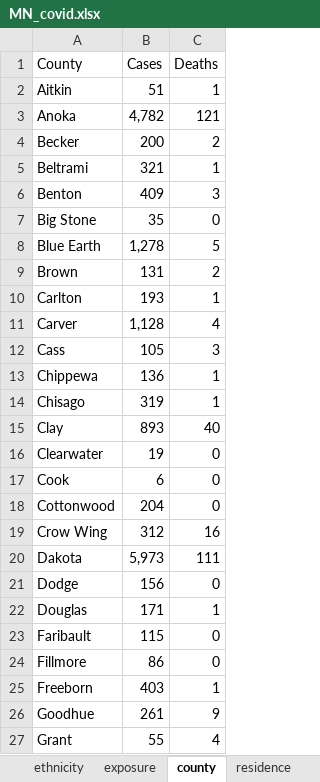
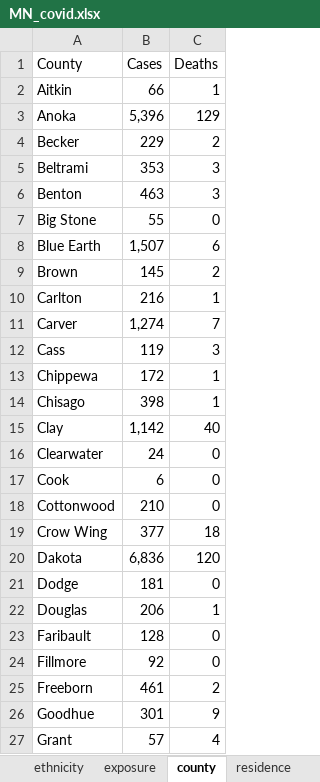
Before and after one commit to letrout/covid-mn, an Excel workbook: MN_covid.xlsx, sheet county, drawn as a sheet; only a part is shown; values as stored, in another font and other column widths than the file's, no borders; the diff covers the shown part only; the diff names each change by its address in the sheet, - before the commit and + after, or states it on an @@ line.

```diff
--- a/MN_covid.xlsx (sheet county)
+++ b/MN_covid.xlsx (sheet county)
-B2 (Cases): 51
+B2 (Cases): 66
-B3 (Cases): 4,782
+B3 (Cases): 5,396
-C3 (Deaths): 121
+C3 (Deaths): 129
-B4 (Cases): 200
+B4 (Cases): 229
-B5 (Cases): 321
+B5 (Cases): 353
-C5 (Deaths): 1
+C5 (Deaths): 3
-B6 (Cases): 409
+B6 (Cases): 463
-B7 (Cases): 35
+B7 (Cases): 55
-B8 (Cases): 1,278
+B8 (Cases): 1,507
-C8 (Deaths): 5
+C8 (Deaths): 6
-B9 (Cases): 131
+B9 (Cases): 145
-B10 (Cases): 193
+B10 (Cases): 216
-B11 (Cases): 1,128
+B11 (Cases): 1,274
-C11 (Deaths): 4
+C11 (Deaths): 7
-B12 (Cases): 105
+B12 (Cases): 119
-B13 (Cases): 136
+B13 (Cases): 172
-B14 (Cases): 319
+B14 (Cases): 398
-B15 (Cases): 893
+B15 (Cases): 1,142
-B16 (Cases): 19
+B16 (Cases): 24
-B18 (Cases): 204
+B18 (Cases): 210
-B19 (Cases): 312
+B19 (Cases): 377
-C19 (Deaths): 16
+C19 (Deaths): 18
-B20 (Cases): 5,973
+B20 (Cases): 6,836
-C20 (Deaths): 111
+C20 (Deaths): 120
-B21 (Cases): 156
+B21 (Cases): 181
-B22 (Cases): 171
+B22 (Cases): 206
-B23 (Cases): 115
+B23 (Cases): 128
-B24 (Cases): 86
+B24 (Cases): 92
-B25 (Cases): 403
+B25 (Cases): 461
-C25 (Deaths): 1
+C25 (Deaths): 2
-B26 (Cases): 261
+B26 (Cases): 301
-B27 (Cases): 55
+B27 (Cases): 57
```
Also changed, not shown: 82 edited cells elsewhere in this sheet, sheet testing, sheet cases, sheet hospitalizations, sheet deaths, sheet age, sheet ethnicity, 3 more sheets.
